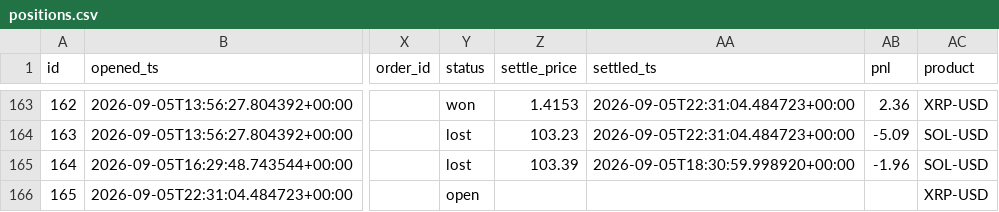
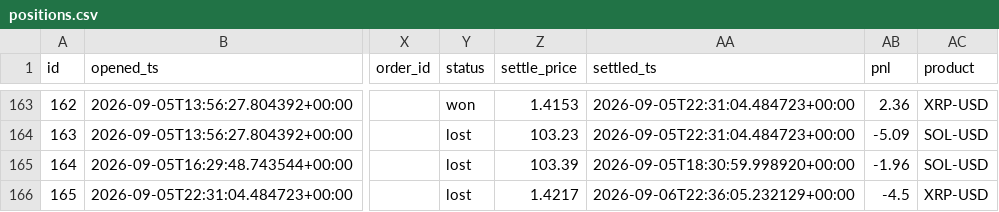
Before and after one commit to JorgeCampe/crypto-signals-bot, a CSV file: crypto_signals_bot/data/positions.csv, drawn as a sheet; only a part is shown, gaps mark what is left out; the diff names each change by its address in the sheet, - before the commit and + after, or states it on an @@ line.

```diff
--- a/crypto_signals_bot/data/positions.csv
+++ b/crypto_signals_bot/data/positions.csv
-Y166 (status): open
+Y166 (status): lost
-Z166 (settle_price): (empty)
+Z166 (settle_price): 1.4217
-AA166 (settled_ts): (empty)
+AA166 (settled_ts): 2026-09-06T22:36:05.232129+00:00
-AB166 (pnl): (empty)
+AB166 (pnl): -4.5
```
Also changed, not shown: crypto_signals_bot/data/equity.csv, 2 other files.
